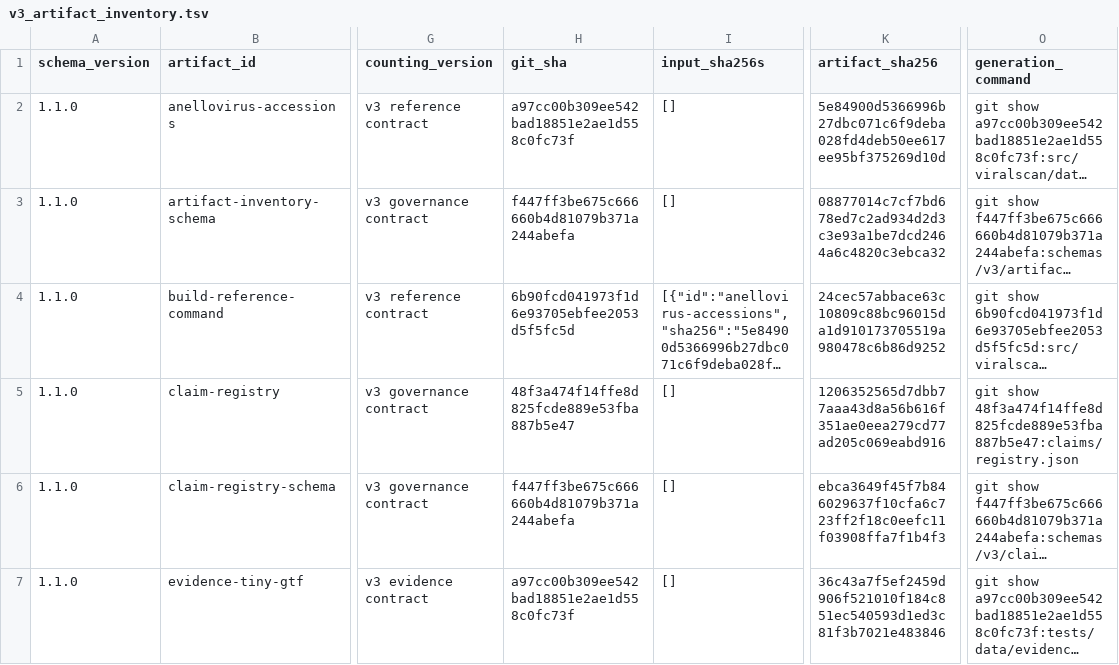
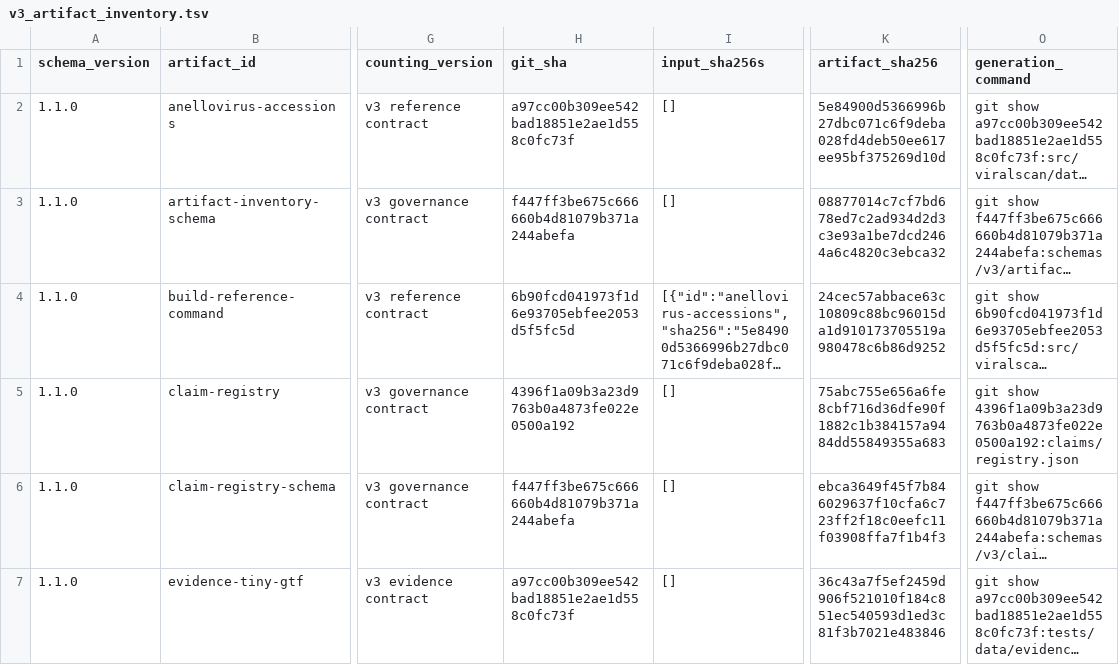
Before and after one commit to mdmanurung/ViralScan, a TSV file: analysis/v3_artifact_inventory.tsv, drawn as a sheet; only a part is shown, gaps mark what is left out; long unchanged cells end in …; the diff covers the shown part only; the diff names each change by its address in the sheet, - before the commit and + after, or states it on an @@ line.

```diff
--- a/analysis/v3_artifact_inventory.tsv
+++ b/analysis/v3_artifact_inventory.tsv
-H5 (git_sha): 48f3a474f14ffe8d825fcde889e53fba887b5e47
+H5 (git_sha): 4396f1a09b3a23d9763b0a4873fe022e0500a192
-K5 (artifact_sha256): 1206352565d7dbb77aaa43d8a56b616f351ae0eea279cd77ad205c069eabd916
+K5 (artifact_sha256): 75abc755e656a6fe8cbf716d36dfe90f1882c1b384157a9484dd55849355a683
-O5 (generation_command): git show 48f3a474f14ffe8d825fcde889e53fba887b5e47:claims/registry.json
+O5 (generation_command): git show 4396f1a09b3a23d9763b0a4873fe022e0500a192:claims/registry.json
```
Also changed, not shown: 1 edited cell elsewhere in this file.
